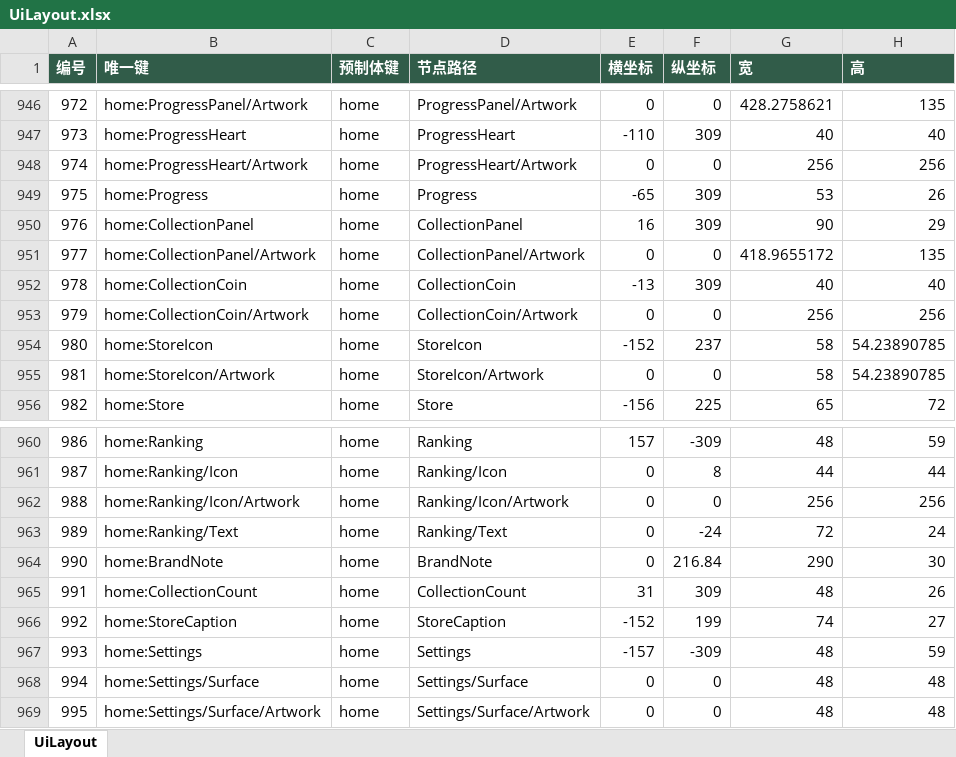
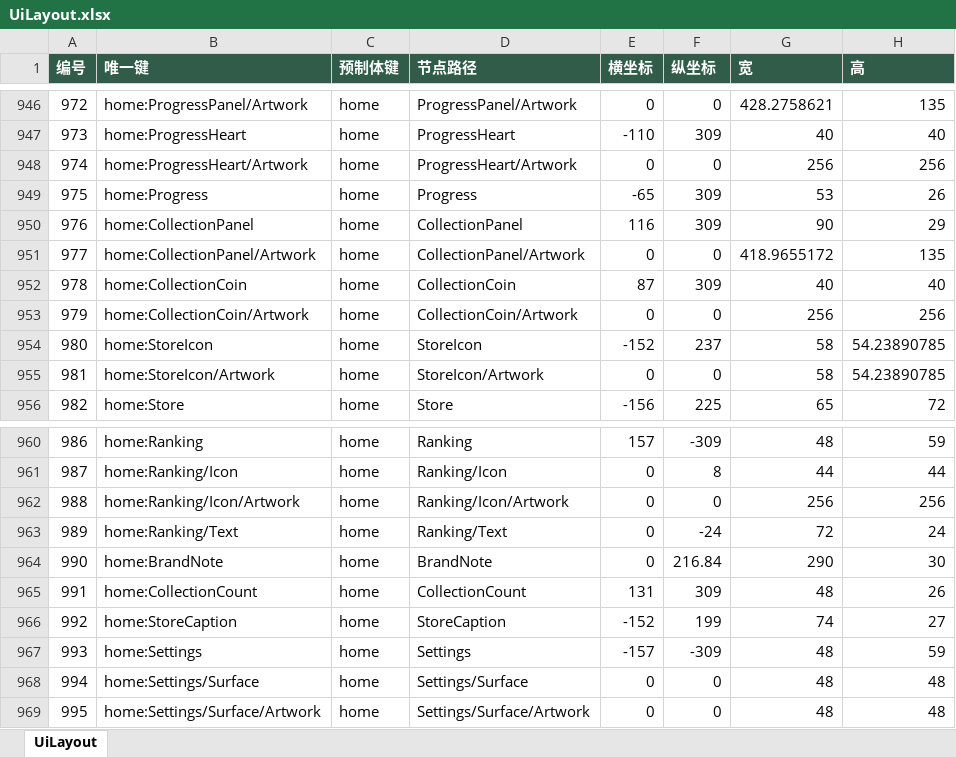
Before and after one commit to zhao1234pan/DEMO001, an Excel workbook: design/tables/UiLayout.xlsx, sheet UiLayout, drawn as a sheet; only a part is shown, gaps mark what is left out; values as stored, in another font and other column widths than the file's, no borders; the diff names each change by its address in the sheet, - before the commit and + after, or states it on an @@ line.

```diff
--- a/design/tables/UiLayout.xlsx (sheet UiLayout)
+++ b/design/tables/UiLayout.xlsx (sheet UiLayout)
-E950 (横坐标): 16
+E950 (横坐标): 116
-E952 (横坐标): -13
+E952 (横坐标): 87
-E965 (横坐标): 31
+E965 (横坐标): 131
```
Also changed, not shown: 17 other files.
